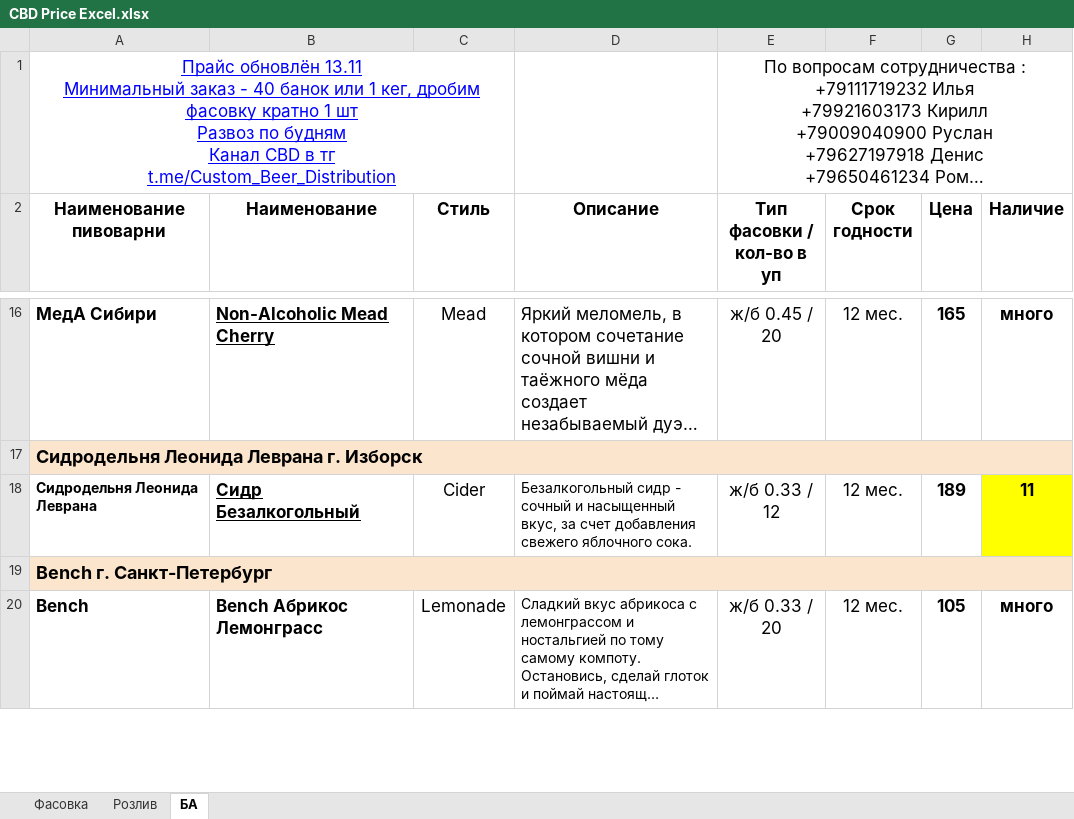
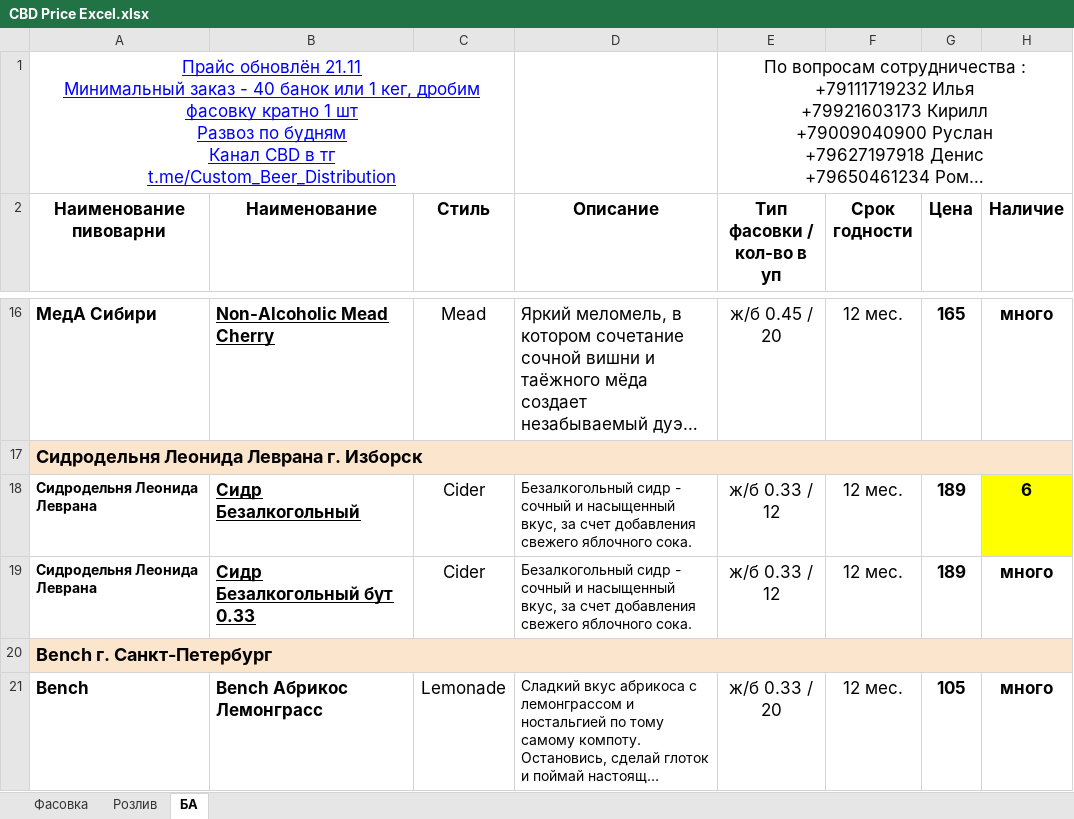
Before and after one commit to GureganHokex/apps-postavok, an Excel workbook: backend/media/uploads/CBD Price Excel.xlsx, sheet БА, drawn as a sheet; only a part is shown, gaps mark what is left out; long unchanged cells end in …; values as stored, in another font and other column widths than the file's, no borders; charts and pictures not drawn; ↵ is a line break in a cell; the diff covers the shown part only; the diff names each change by its address in the sheet, - before the commit and + after, or states it on an @@ line.

```diff
--- a/backend/media/uploads/CBD Price Excel.xlsx (sheet БА)
+++ b/backend/media/uploads/CBD Price Excel.xlsx (sheet БА)
-A1 (Наименование пивоварни): Прайс обновлён 13.11 ↵ Минимальный заказ…
+A1 (Наименование пивоварни): Прайс обновлён 21.11 ↵ Минимальный заказ…
-H18 (Наличие): 11
+H18 (Наличие): 6
+row 19: Сидродельня Леонида Леврана | Сидр Безалкогольный бут 0.33 | Cider | Безалкогольный сидр - сочный и насыщенный вкус, за счет добавления свежего яблочного сока. | ж/б 0.33 / 12 | 12 мес. | 189 | много
```
Also changed, not shown: 19 added rows elsewhere in this sheet, sheet Фасовка, sheet Розлив, 13 other files.
